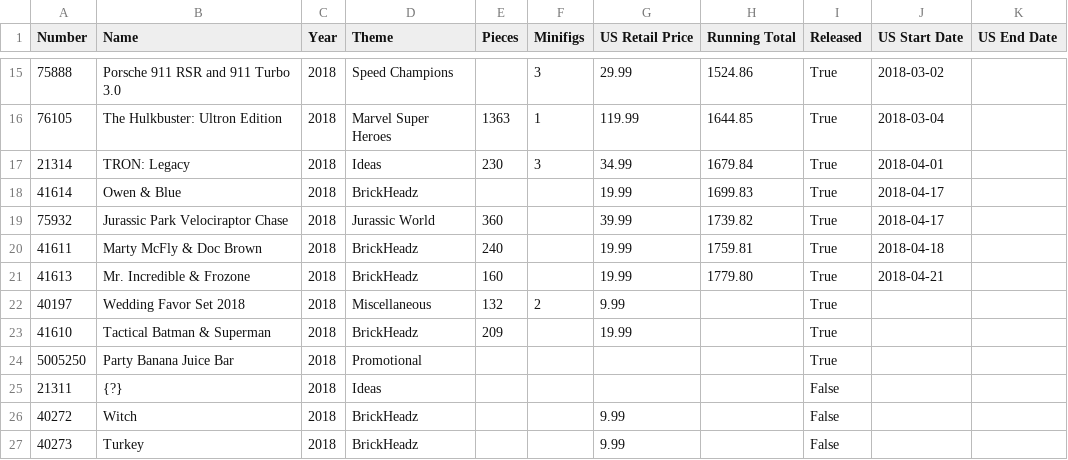
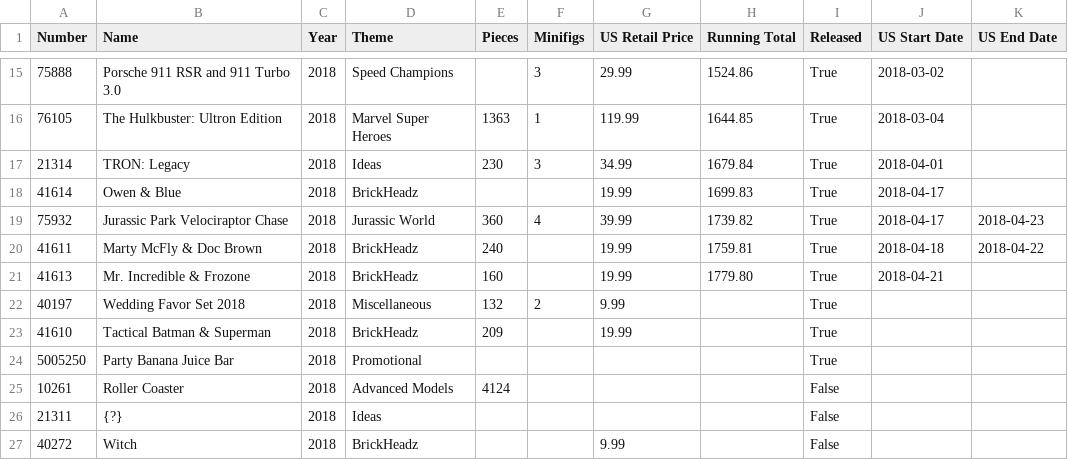
Before and after one commit to schultzy51/brickset, a CSV file: lists/wanted.csv, drawn as a sheet; only a part is shown, gaps mark what is left out; the shorter side is filled out with more unchanged rows.

```diff
--- a/lists/wanted.csv
+++ b/lists/wanted.csv
@@ -18,4 +18,4 @@ Number,Name,Year,Theme,Pieces,Minifigs,US Retail Price,Running Total,Released,US
 41614,Owen & Blue,2018,BrickHeadz,,,19.99,1699.83,True,2018-04-17,
-75932,Jurassic Park Velociraptor Chase,2018,Jurassic World,360,,39.99,1739.82,True,2018-04-17,
-41611,Marty McFly & Doc Brown,2018,BrickHeadz,240,,19.99,1759.81,True,2018-04-18,
+75932,Jurassic Park Velociraptor Chase,2018,Jurassic World,360,4,39.99,1739.82,True,2018-04-17,2018-04-23
+41611,Marty McFly & Doc Brown,2018,BrickHeadz,240,,19.99,1759.81,True,2018-04-18,2018-04-22
 41613,Mr. Incredible & Frozone,2018,BrickHeadz,160,,19.99,1779.80,True,2018-04-21,
@@ -24,2 +24,3 @@ Number,Name,Year,Theme,Pieces,Minifigs,US Retail Price,Running Total,Released,US
 5005250,Party Banana Juice Bar,2018,Promotional,,,,,True,,
+10261,Roller Coaster,2018,Advanced Models,4124,,,,False,,
 21311,{?},2018,Ideas,,,,,False,,
```
Also changed, not shown: lists/owned.csv, lists/wanted_released.csv, 3 other files.
